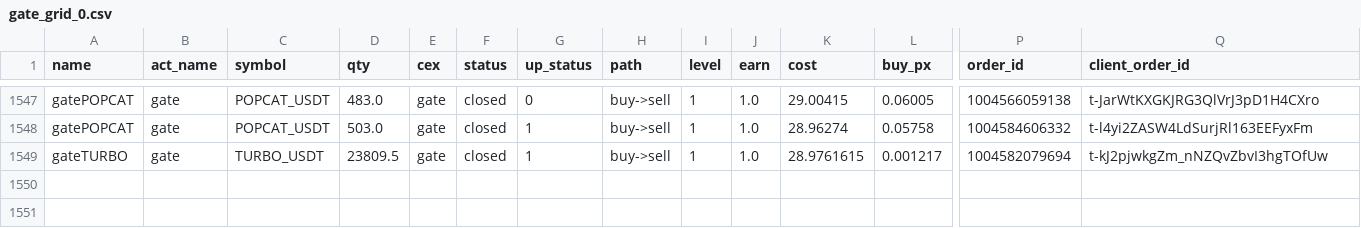
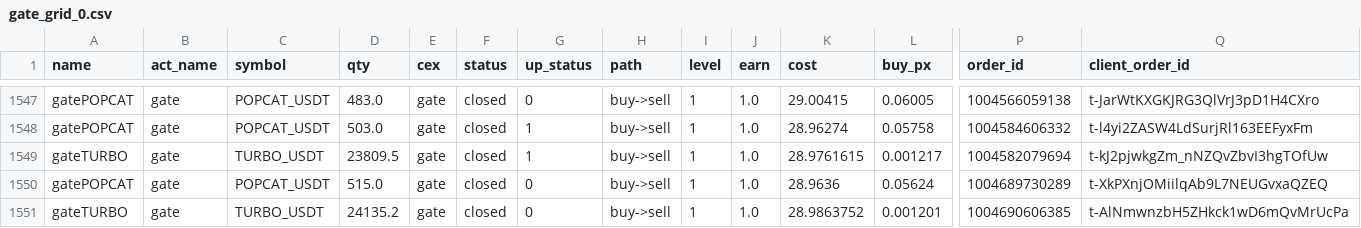
Before and after one commit to meme2046/data, a CSV file: gate_grid_0.csv, drawn as a sheet; only a part is shown, gaps mark what is left out; rows hold the shown columns only; the diff names each change by its address in the sheet, - before the commit and + after, or states it on an @@ line.

```diff
--- a/gate_grid_0.csv
+++ b/gate_grid_0.csv
+row 1550: gatePOPCAT | gate | POPCAT_USDT | 515.0 | gate | closed | 0 | buy->sell | 1 | 1.0 | 28.9636 | 0.05624 | 1004689730289 | t-XkPXnjOMiilqAb9L7NEUGvxaQZEQ
+row 1551: gateTURBO | gate | TURBO_USDT | 24135.2 | gate | closed | 0 | buy->sell | 1 | 1.0 | 28.9863752 | 0.001201 | 1004690606385 | t-AlNmwnzbH5ZHkck1wD6mQvMrUcPa
```
Also changed, not shown: 1 other file.
